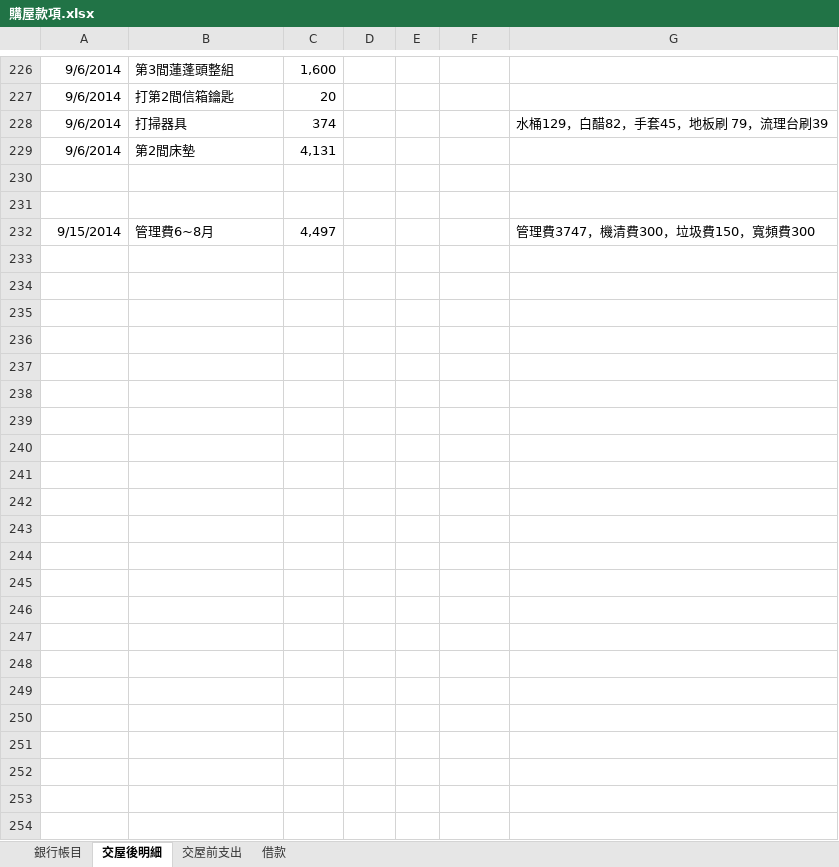
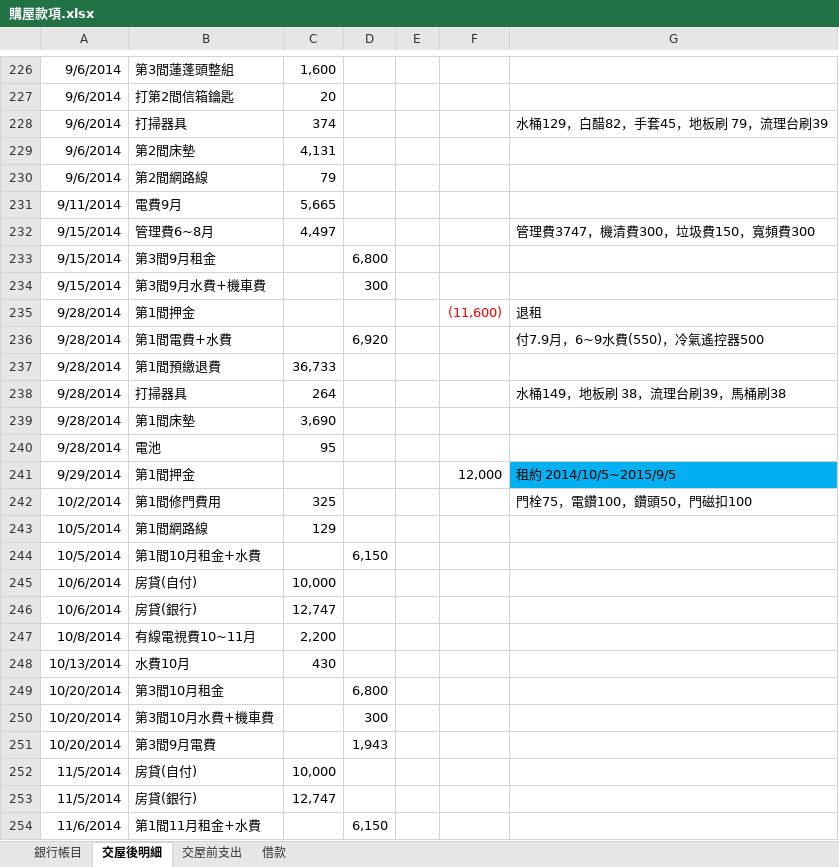
Before and after one commit to dada2cindy/tradeuse-dada2cindy, an Excel workbook: 交易紀錄/購屋款項.xlsx, sheet 交屋後明細, drawn as a sheet; only a part is shown, gaps mark what is left out; values as stored, in another font and other column widths than the file's, no borders; the diff covers the shown part only; the diff names each change by its address in the sheet, - before the commit and + after, or states it on an @@ line.

```diff
--- a/交易紀錄/購屋款項.xlsx (sheet 交屋後明細)
+++ b/交易紀錄/購屋款項.xlsx (sheet 交屋後明細)
-row 230: (empty)
+row 230: 9/6/2014 | 第2間網路線 | 79
-row 231: (empty)
+row 231: 9/11/2014 | 電費9月 | 5,665
+row 233: 9/15/2014 | 第3間9月租金 |  | 6,800
+row 234: 9/15/2014 | 第3間9月水費+機車費 |  | 300
+row 235: 9/28/2014 | 第1間押金 |  |  |  | (11,600) | 退租
+row 236: 9/28/2014 | 第1間電費+水費 |  | 6,920 |  |  | 付7.9月，6~9水費(550)，冷氣遙控器500
+row 237: 9/28/2014 | 第1間預繳退費 | 36,733
+row 238: 9/28/2014 | 打掃器具 | 264 |  |  |  | 水桶149，地板刷 38，流理台刷39，馬桶刷38
+row 239: 9/28/2014 | 第1間床墊 | 3,690
+row 240: 9/28/2014 | 電池 | 95
+row 241: 9/29/2014 | 第1間押金 |  |  |  | 12,000 | 租約 2014/10/5~2015/9/5
+row 242: 10/2/2014 | 第1間修門費用 | 325 |  |  |  | 門栓75，電鑽100，鑽頭50，門磁扣100
+row 243: 10/5/2014 | 第1間網路線 | 129
+row 244: 10/5/2014 | 第1間10月租金+水費 |  | 6,150
+row 245: 10/6/2014 | 房貸(自付) | 10,000
+row 246: 10/6/2014 | 房貸(銀行) | 12,747
+row 247: 10/8/2014 | 有線電視費10~11月 | 2,200
+row 248: 10/13/2014 | 水費10月 | 430
+row 249: 10/20/2014 | 第3間10月租金 |  | 6,800
+row 250: 10/20/2014 | 第3間10月水費+機車費 |  | 300
+row 251: 10/20/2014 | 第3間9月電費 |  | 1,943
+row 252: 11/5/2014 | 房貸(自付) | 10,000
+row 253: 11/5/2014 | 房貸(銀行) | 12,747
+row 254: 11/6/2014 | 第1間11月租金+水費 |  | 6,150
```
Also changed, not shown: 1 added row, 1 removed row, 2 edited cells and cell formats elsewhere in this sheet, sheet 銀行帳目.
